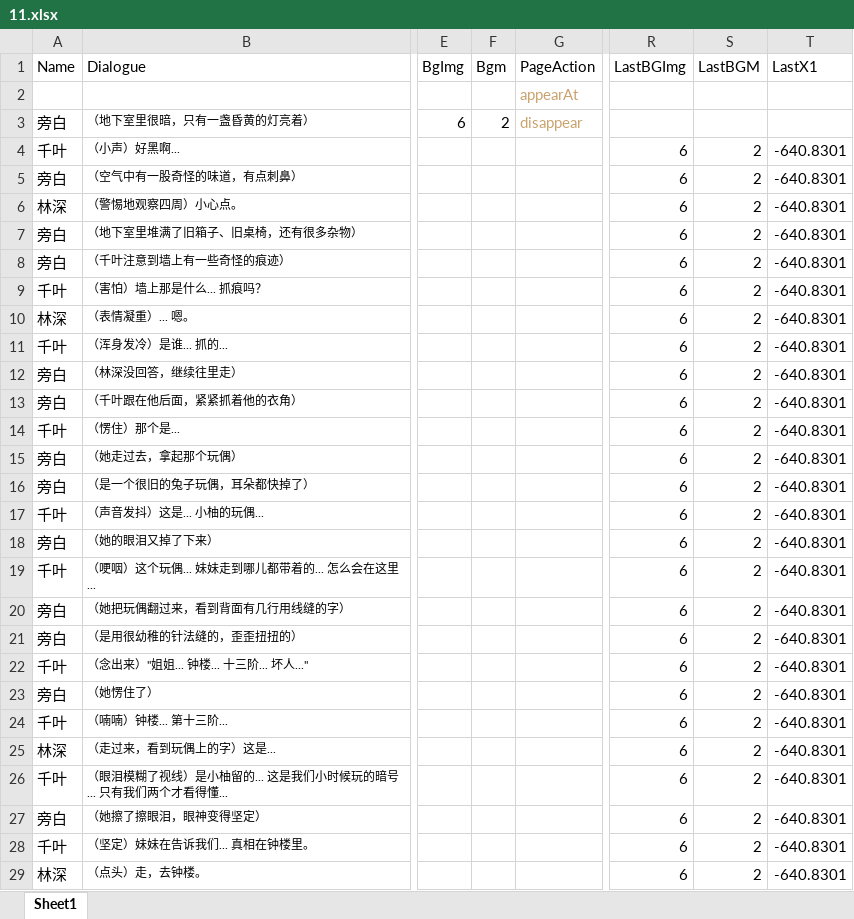
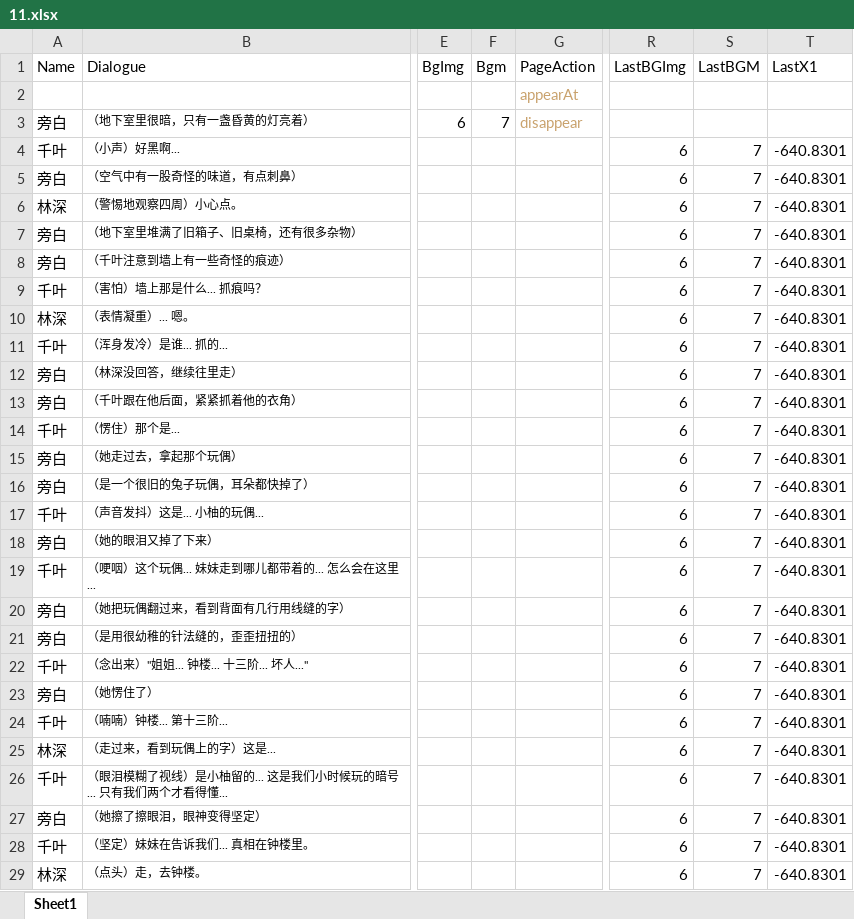
Before and after one commit to Clothkeda/Text-Game, an Excel workbook: TextGame project/Assets/Resources/Story/11.xlsx, sheet Sheet1, drawn as a sheet; only a part is shown, gaps mark what is left out; values as stored, in another font and other column widths than the file's, no borders; the diff covers the shown part only; the diff names each change by its address in the sheet, - before the commit and + after, or states it on an @@ line.

```diff
--- a/TextGame project/Assets/Resources/Story/11.xlsx (sheet Sheet1)
+++ b/TextGame project/Assets/Resources/Story/11.xlsx (sheet Sheet1)
-F3 (Bgm): 2
+F3 (Bgm): 7
-S4:S29 (LastBGM): 2
+S4:S29 (LastBGM): 7
```
Also changed, not shown: 49 edited cells elsewhere in this sheet, TextGame project/Assets/Resources/Story/1.xlsx, TextGame project/Assets/Resources/Story/10.xlsx, 19 other files.
